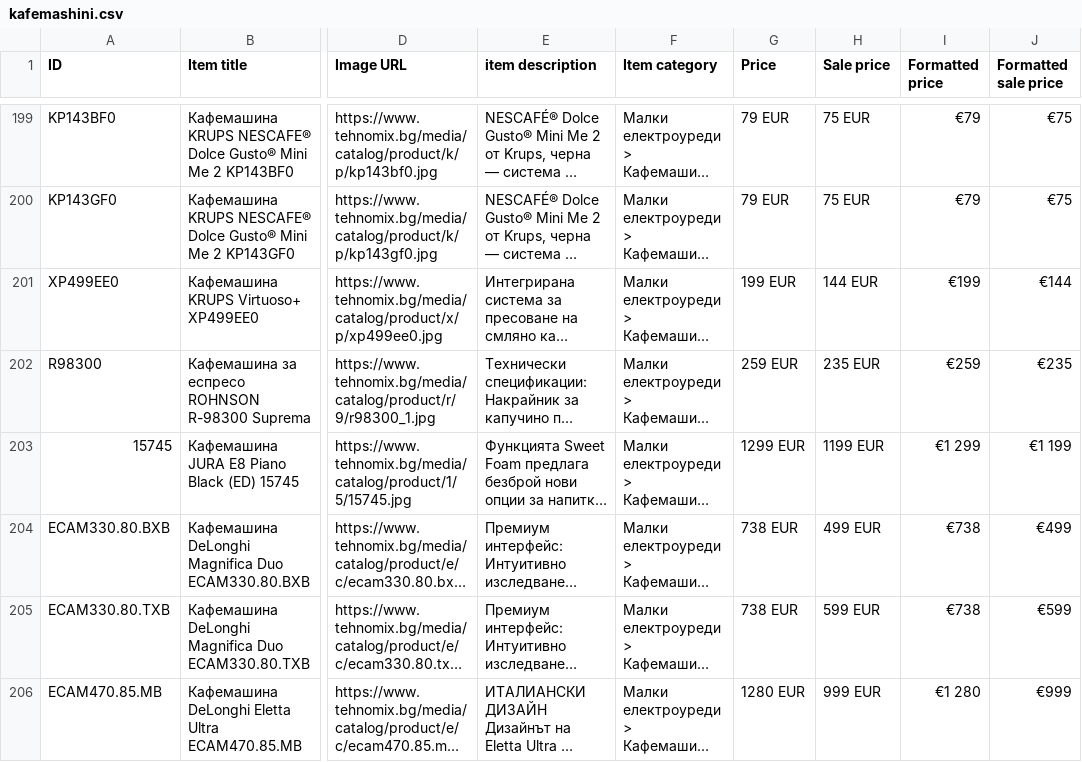
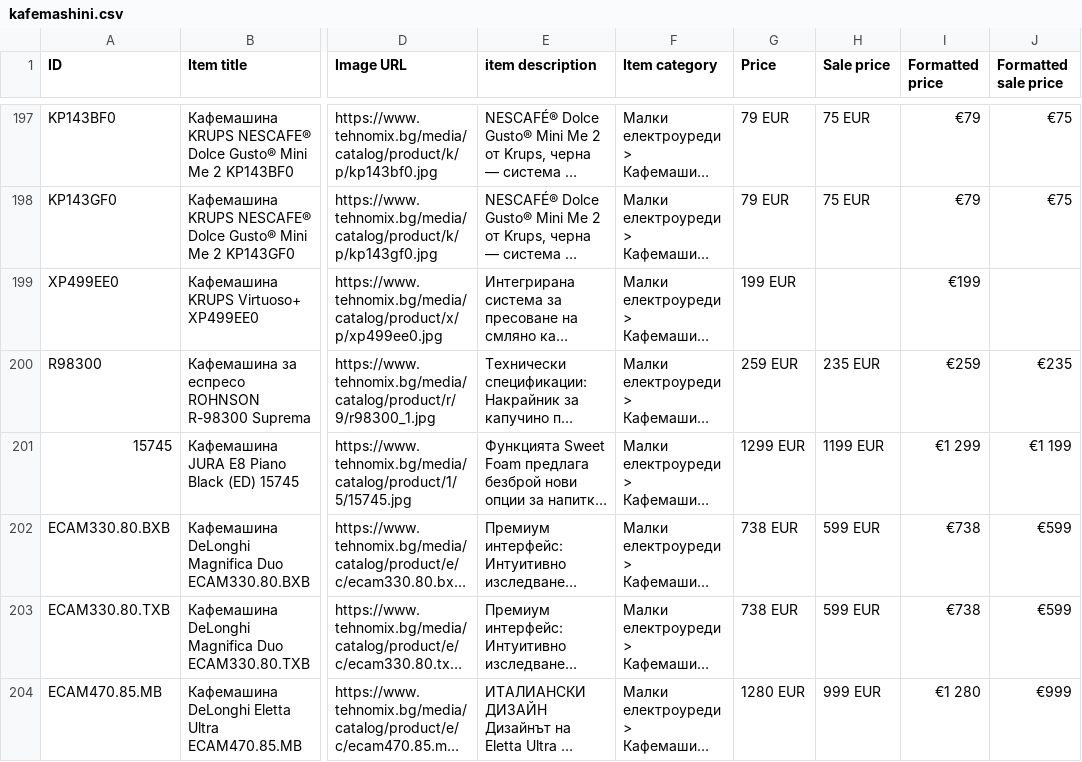
Before and after one commit to martingalabov-jpg/tehnomix-google-ads-feed, a CSV file: pmax/kafemashini.csv, drawn as a sheet; only a part is shown, gaps mark what is left out; long unchanged cells end in …; addresses are those after the commit; the diff covers the shown part only; the diff names each change by its address in the sheet, - before the commit and + after, or states it on an @@ line.

```diff
--- a/pmax/kafemashini.csv
+++ b/pmax/kafemashini.csv
-H199 (Sale price): 144 EUR
+H199 (Sale price): (empty)
-J199 (Formatted sale price): €144
+J199 (Formatted sale price): (empty)
-H202 (Sale price): 499 EUR
+H202 (Sale price): 599 EUR
-J202 (Formatted sale price): €499
+J202 (Formatted sale price): €599
```
Also changed, not shown: 2 removed rows and 12 edited cells elsewhere in this file, pmax-pages/uredi-za-vgrazhdane.csv, pmax/hladilnici.csv, 19 other files.
